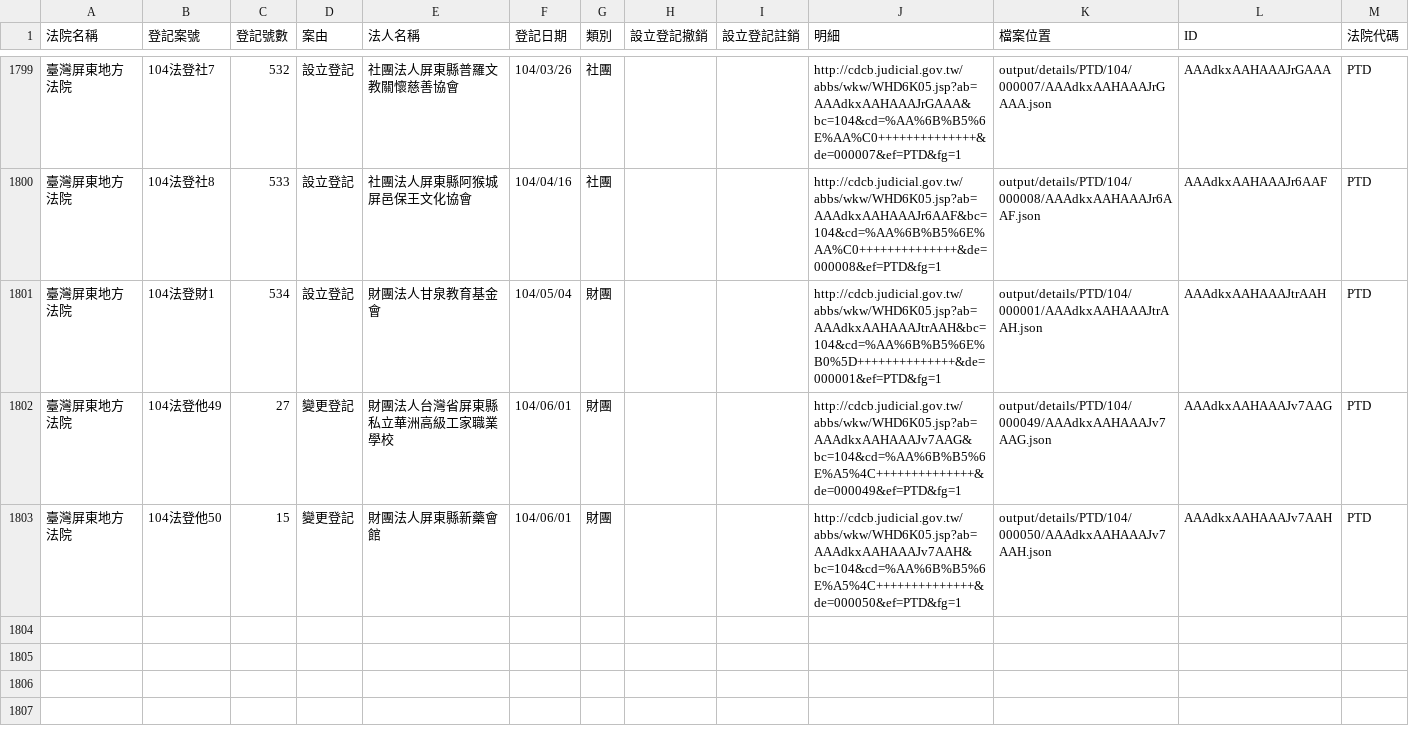
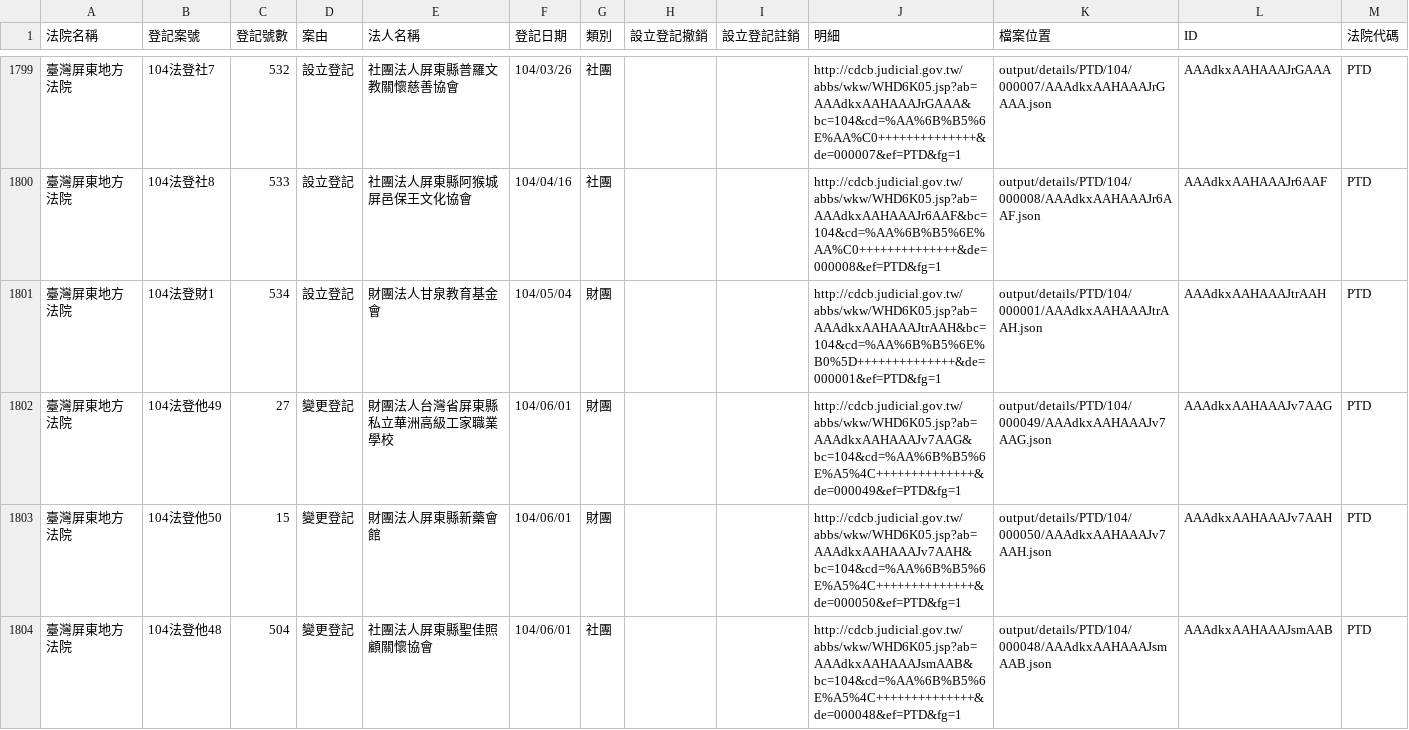
Before and after one commit to taichunmin/foundationtw, a CSV file: output/lists/PTD.csv, drawn as a sheet; only a part is shown, gaps mark what is left out; the diff names each change by its address in the sheet, - before the commit and + after, or states it on an @@ line.

Commit message:
update datasets @ 2015-06-03 02:00:01

```diff
--- a/output/lists/PTD.csv
+++ b/output/lists/PTD.csv
+row 1804: 臺灣屏東地方法院 | 104法登他48 | 504 | 變更登記 | 社團法人屏東縣聖佳照顧關懷協會 | 104/06/01 | 社團 |  |  | http://cdcb.judicial.gov.tw/abbs/wkw/WHD6K05.jsp?ab=AAAdkxAAHAAAJsmAAB&bc=104&cd=%AA%6B%B5%6E%A5%4C++++++++++++++&de=000048&ef=PTD&fg=1 | output/details/PTD/104/000048/AAAdkxAAHAAAJsmAAB.json | AAAdkxAAHAAAJsmAAB | PTD
```
Also changed, not shown: 5 other files.
